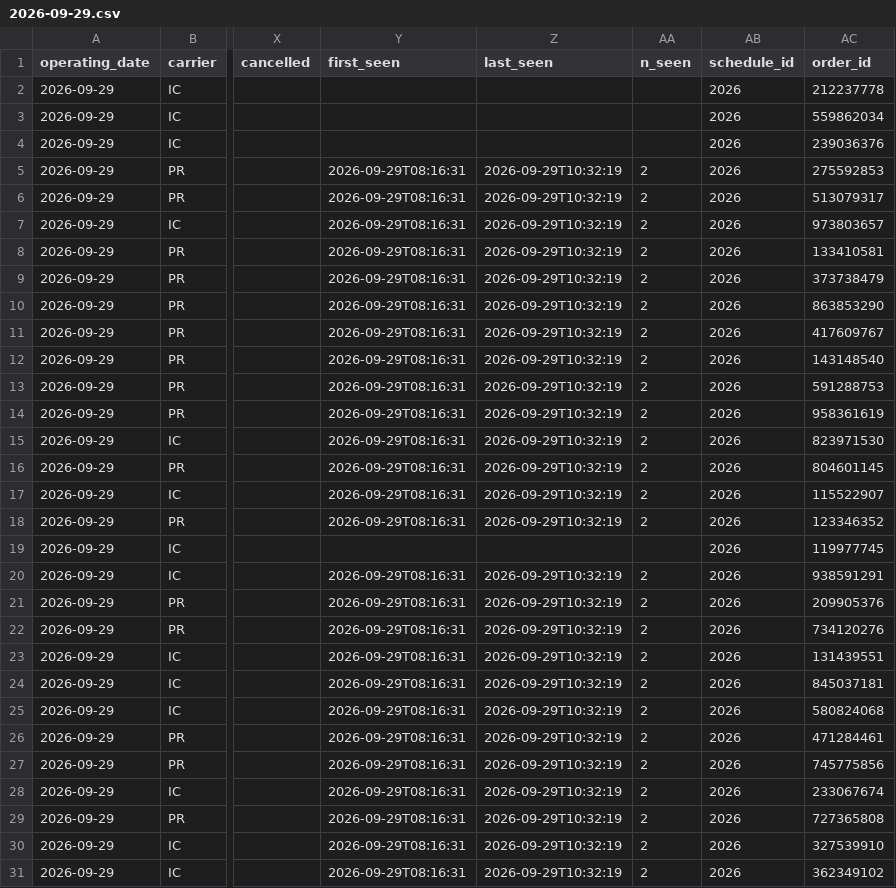
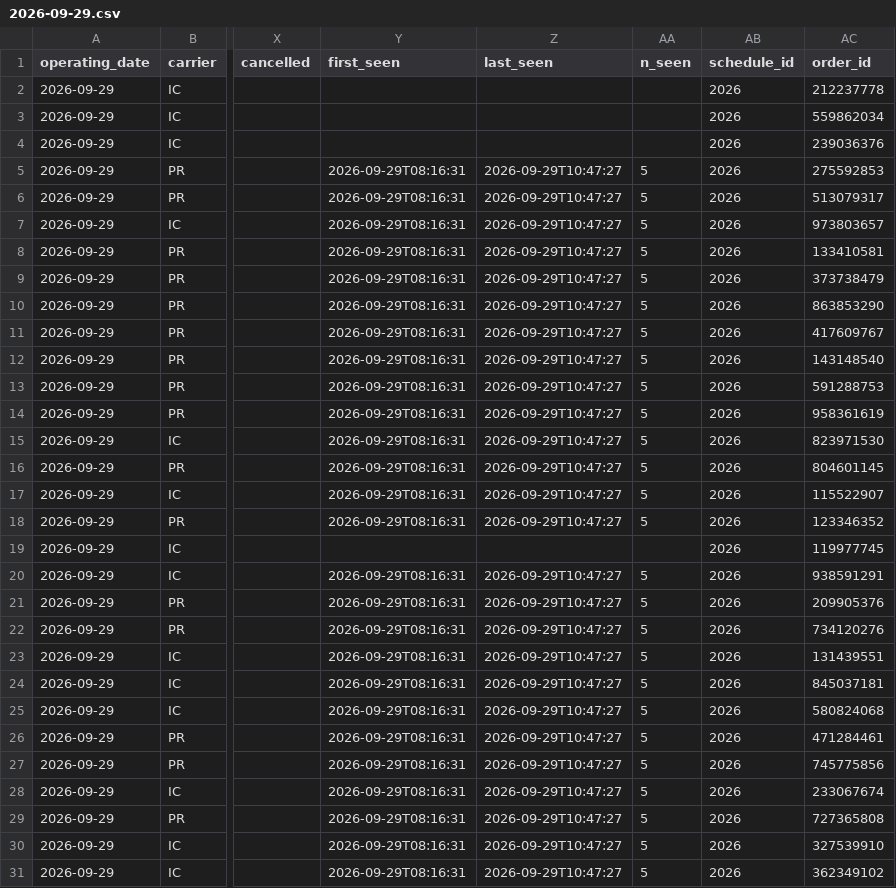
Before and after one commit to yasiupl/analiza-zkm-ilawa, a CSV file: data/monitor/2026-09-29.csv, drawn as a sheet; only a part is shown, gaps mark what is left out; the diff covers the shown part only; the diff names each change by its address in the sheet, - before the commit and + after, or states it on an @@ line.

```diff
--- a/data/monitor/2026-09-29.csv
+++ b/data/monitor/2026-09-29.csv
-Z5:Z18 (last_seen): 2026-09-29T10:32:19
+Z5:Z18 (last_seen): 2026-09-29T10:47:27
-AA5:AA18 (n_seen): 2
+AA5:AA18 (n_seen): 5
-Z20:Z31 (last_seen): 2026-09-29T10:32:19
+Z20:Z31 (last_seen): 2026-09-29T10:47:27
-AA20:AA31 (n_seen): 2
+AA20:AA31 (n_seen): 5
```
Also changed, not shown: 83 edited cells elsewhere in this file, 5 other files.
